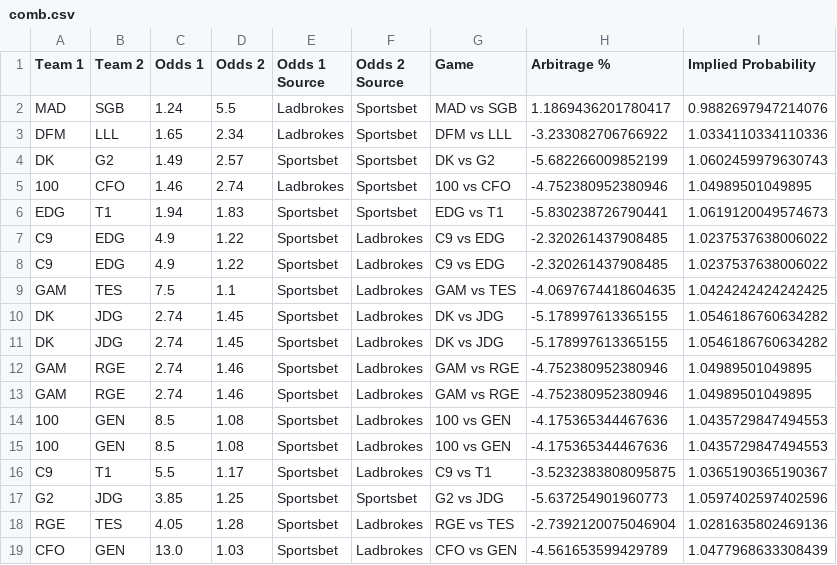
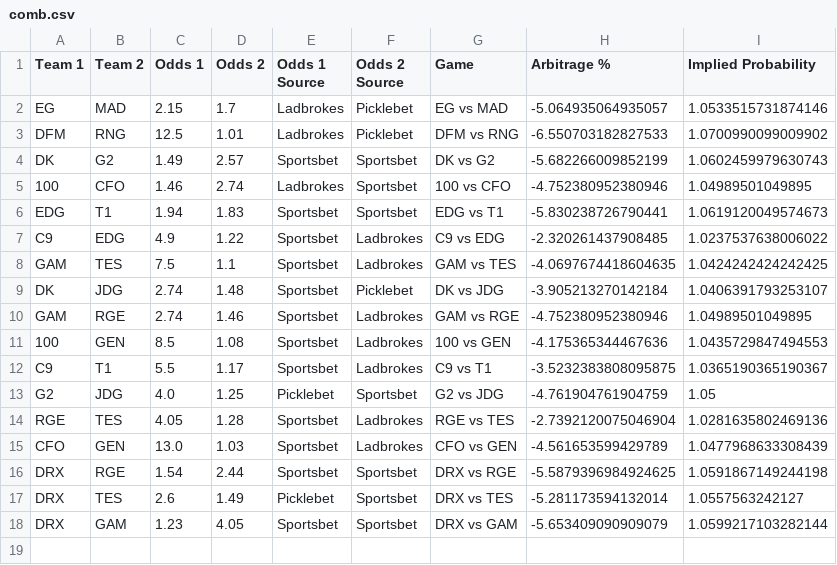
Before and after one commit to Kaltzisp/ArbBetting, a CSV file: comb.csv, drawn as a sheet.

```diff
--- a/comb.csv
+++ b/comb.csv
@@ -1,4 +1,4 @@
 Team 1,Team 2,Odds 1,Odds 2,Odds 1 Source,Odds 2 Source,Game,Arbitrage %,Implied Probability
-MAD,SGB,1.24,5.5,Ladbrokes,Sportsbet,MAD vs SGB,1.1869436201780417,0.9882697947214076
-DFM,LLL,1.65,2.34,Ladbrokes,Sportsbet,DFM vs LLL,-3.233082706766922,1.0334110334110336
+EG,MAD,2.15,1.7,Ladbrokes,Picklebet,EG vs MAD,-5.064935064935057,1.0533515731874146
+DFM,RNG,12.5,1.01,Ladbrokes,Picklebet,DFM vs RNG,-6.550703182827533,1.0700990099009902
 DK,G2,1.49,2.57,Sportsbet,Sportsbet,DK vs G2,-5.682266009852199,1.0602459979630743
@@ -7,13 +7,12 @@ EDG,T1,1.94,1.83,Sportsbet,Sportsbet,EDG vs T1,-5.830238726790441,1.061912004957
 C9,EDG,4.9,1.22,Sportsbet,Ladbrokes,C9 vs EDG,-2.320261437908485,1.0237537638006022
-C9,EDG,4.9,1.22,Sportsbet,Ladbrokes,C9 vs EDG,-2.320261437908485,1.0237537638006022
 GAM,TES,7.5,1.1,Sportsbet,Ladbrokes,GAM vs TES,-4.0697674418604635,1.0424242424242425
-DK,JDG,2.74,1.45,Sportsbet,Ladbrokes,DK vs JDG,-5.178997613365155,1.0546186760634282
-DK,JDG,2.74,1.45,Sportsbet,Ladbrokes,DK vs JDG,-5.178997613365155,1.0546186760634282
-GAM,RGE,2.74,1.46,Sportsbet,Ladbrokes,GAM vs RGE,-4.752380952380946,1.04989501049895
+DK,JDG,2.74,1.48,Sportsbet,Picklebet,DK vs JDG,-3.905213270142184,1.0406391793253107
 GAM,RGE,2.74,1.46,Sportsbet,Ladbrokes,GAM vs RGE,-4.752380952380946,1.04989501049895
 100,GEN,8.5,1.08,Sportsbet,Ladbrokes,100 vs GEN,-4.175365344467636,1.0435729847494553
-100,GEN,8.5,1.08,Sportsbet,Ladbrokes,100 vs GEN,-4.175365344467636,1.0435729847494553
 C9,T1,5.5,1.17,Sportsbet,Ladbrokes,C9 vs T1,-3.5232383808095875,1.0365190365190367
-G2,JDG,3.85,1.25,Sportsbet,Sportsbet,G2 vs JDG,-5.637254901960773,1.0597402597402596
+G2,JDG,4.0,1.25,Picklebet,Sportsbet,G2 vs JDG,-4.761904761904759,1.05
 RGE,TES,4.05,1.28,Sportsbet,Ladbrokes,RGE vs TES,-2.7392120075046904,1.0281635802469136
 CFO,GEN,13.0,1.03,Sportsbet,Ladbrokes,CFO vs GEN,-4.561653599429789,1.0477968633308439
+DRX,RGE,1.54,2.44,Sportsbet,Sportsbet,DRX vs RGE,-5.5879396984924625,1.0591867149244198
+DRX,TES,2.6,1.49,Picklebet,Sportsbet,DRX vs TES,-5.281173594132014,1.0557563242127
+DRX,GAM,1.23,4.05,Sportsbet,Sportsbet,DRX vs GAM,-5.653409090909079,1.0599217103282144
```
Also changed, not shown: data/Ladbrokes.csv, data/Sportsbet.csv, 5 other files.
